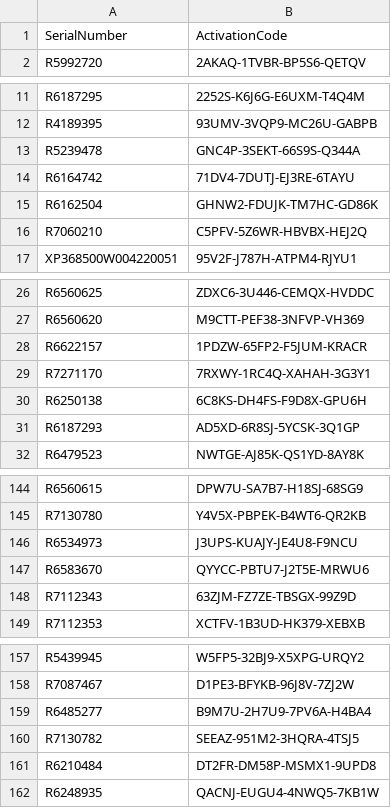
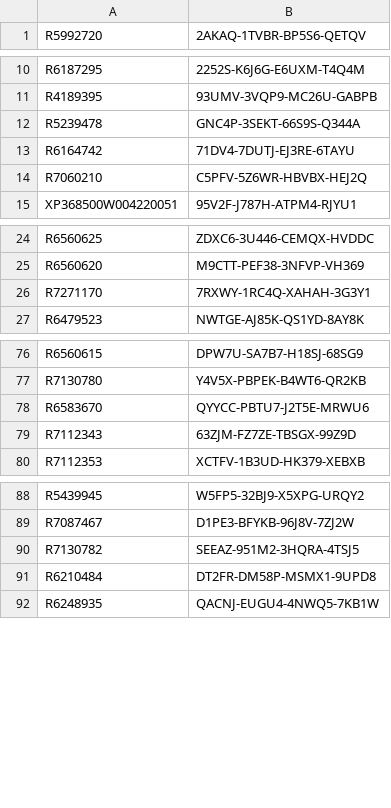
Before and after one commit to balsmr/Test, a CSV file: List.csv, drawn as a sheet; only a part is shown, gaps mark what is left out; the diff covers the shown part only.

```diff
--- a/List.csv
+++ b/List.csv
@@ -1,2 +1 @@
-SerialNumber;ActivationCode
 R5992720;2AKAQ-1TVBR-BP5S6-QETQV
@@ -14,3 +13,2 @@ R5239478;GNC4P-3SEKT-66S9S-Q344A
 R6164742;71DV4-7DUTJ-EJ3RE-6TAYU
-R6162504;GHNW2-FDUJK-TM7HC-GD86K
 R7060210;C5PFV-5Z6WR-HBVBX-HEJ2Q
@@ -27,6 +25,3 @@ R6560625;ZDXC6-3U446-CEMQX-HVDDC
 R6560620;M9CTT-PEF38-3NFVP-VH369
-R6622157;1PDZW-65FP2-F5JUM-KRACR
 R7271170;7RXWY-1RC4Q-XAHAH-3G3Y1
-R6250138;6C8KS-DH4FS-F9D8X-GPU6H
-R6187293;AD5XD-6R8SJ-5YCSK-3Q1GP
 R6479523;NWTGE-AJ85K-QS1YD-8AY8K
@@ -145,3 +77,2 @@ R6560615;DPW7U-SA7B7-H18SJ-68SG9
 R7130780;Y4V5X-PBPEK-B4WT6-QR2KB
-R6534973;J3UPS-KUAJY-JE4U8-F9NCU
 R6583670;QYYCC-PBTU7-J2T5E-MRWU6
@@ -158,3 +89,2 @@ R5439945;W5FP5-32BJ9-X5XPG-URQY2
 R7087467;D1PE3-BFYKB-96J8V-7ZJ2W
-R6485277;B9M7U-2H7U9-7PV6A-H4BA4
 R7130782;SEEAZ-951M2-3HQRA-4TSJ5
```
Also changed, not shown: 63 removed rows elsewhere in this file.
